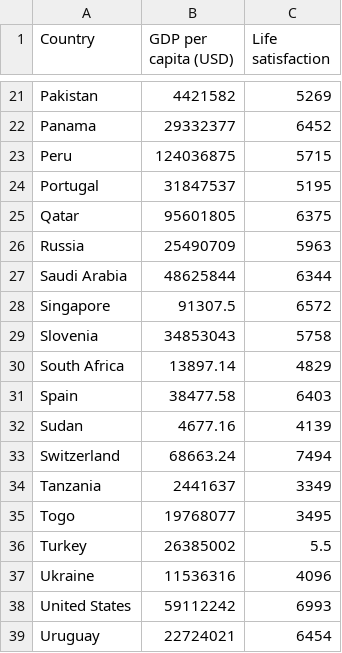
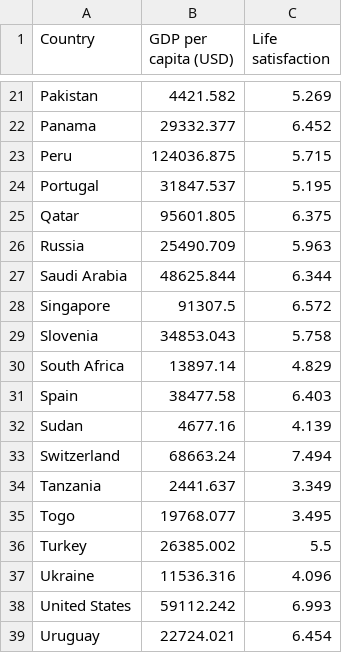
Before and after one commit to luisxavier22/LXGA_SINTELIGENTE_EXAM1, a CSV file: LXGA_SISTINTELIGENTES_EXAMEN1.csv, drawn as a sheet; only a part is shown, gaps mark what is left out; the diff covers the shown part only; the diff names each change by its address in the sheet, - before the commit and + after, or states it on an @@ line.

```diff
--- a/LXGA_SISTINTELIGENTES_EXAMEN1.csv
+++ b/LXGA_SISTINTELIGENTES_EXAMEN1.csv
-B21 (GDP per capita (USD)): 4421582
+B21 (GDP per capita (USD)): 4421.582
-C21 (Life satisfaction): 5269
+C21 (Life satisfaction): 5.269
-B22 (GDP per capita (USD)): 29332377
+B22 (GDP per capita (USD)): 29332.377
-C22 (Life satisfaction): 6452
+C22 (Life satisfaction): 6.452
-B23 (GDP per capita (USD)): 124036875
+B23 (GDP per capita (USD)): 124036.875
-C23 (Life satisfaction): 5715
+C23 (Life satisfaction): 5.715
-B24 (GDP per capita (USD)): 31847537
+B24 (GDP per capita (USD)): 31847.537
-C24 (Life satisfaction): 5195
+C24 (Life satisfaction): 5.195
-B25 (GDP per capita (USD)): 95601805
+B25 (GDP per capita (USD)): 95601.805
-C25 (Life satisfaction): 6375
+C25 (Life satisfaction): 6.375
-B26 (GDP per capita (USD)): 25490709
+B26 (GDP per capita (USD)): 25490.709
-C26 (Life satisfaction): 5963
+C26 (Life satisfaction): 5.963
-B27 (GDP per capita (USD)): 48625844
+B27 (GDP per capita (USD)): 48625.844
-C27 (Life satisfaction): 6344
+C27 (Life satisfaction): 6.344
-C28 (Life satisfaction): 6572
+C28 (Life satisfaction): 6.572
-B29 (GDP per capita (USD)): 34853043
+B29 (GDP per capita (USD)): 34853.043
-C29 (Life satisfaction): 5758
+C29 (Life satisfaction): 5.758
-C30 (Life satisfaction): 4829
+C30 (Life satisfaction): 4.829
-C31 (Life satisfaction): 6403
+C31 (Life satisfaction): 6.403
-C32 (Life satisfaction): 4139
+C32 (Life satisfaction): 4.139
-C33 (Life satisfaction): 7494
+C33 (Life satisfaction): 7.494
-B34 (GDP per capita (USD)): 2441637
+B34 (GDP per capita (USD)): 2441.637
-C34 (Life satisfaction): 3349
+C34 (Life satisfaction): 3.349
-B35 (GDP per capita (USD)): 19768077
+B35 (GDP per capita (USD)): 19768.077
-C35 (Life satisfaction): 3495
+C35 (Life satisfaction): 3.495
-B36 (GDP per capita (USD)): 26385002
+B36 (GDP per capita (USD)): 26385.002
-B37 (GDP per capita (USD)): 11536316
+B37 (GDP per capita (USD)): 11536.316
-C37 (Life satisfaction): 4096
+C37 (Life satisfaction): 4.096
-B38 (GDP per capita (USD)): 59112242
+B38 (GDP per capita (USD)): 59112.242
-C38 (Life satisfaction): 6993
+C38 (Life satisfaction): 6.993
-B39 (GDP per capita (USD)): 22724021
+B39 (GDP per capita (USD)): 22724.021
-C39 (Life satisfaction): 6454
+C39 (Life satisfaction): 6.454
```
Also changed, not shown: 35 edited cells elsewhere in this file.
